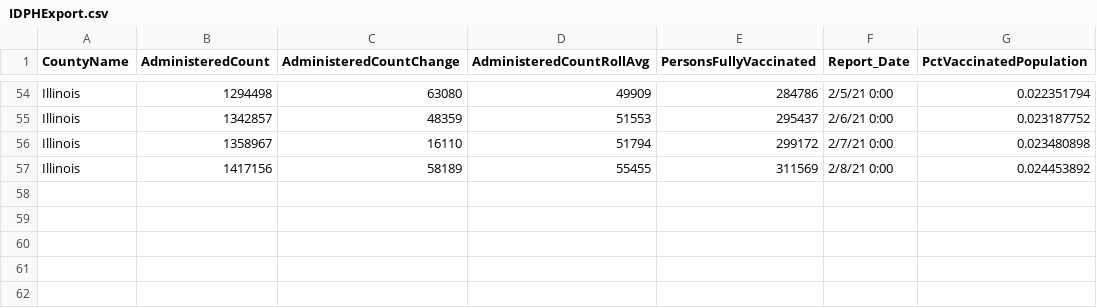
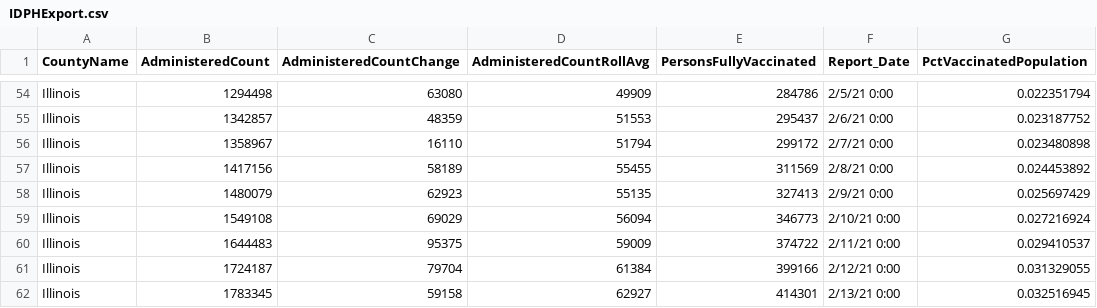
Before and after one commit to leah-handel/IDPH, a CSV file: IDPHExport.csv, drawn as a sheet; only a part is shown, gaps mark what is left out.

```diff
--- a/IDPHExport.csv
+++ b/IDPHExport.csv
@@ -57 +57,6 @@ Illinois,1358967,16110,51794,299172,2/7/21 0:00,0.023480898
 Illinois,1417156,58189,55455,311569,2/8/21 0:00,0.024453892
+Illinois,1480079,62923,55135,327413,2/9/21 0:00,0.025697429
+Illinois,1549108,69029,56094,346773,2/10/21 0:00,0.027216924
+Illinois,1644483,95375,59009,374722,2/11/21 0:00,0.029410537
+Illinois,1724187,79704,61384,399166,2/12/21 0:00,0.031329055
+Illinois,1783345,59158,62927,414301,2/13/21 0:00,0.032516945
```
Also changed, not shown: 1 other file.
